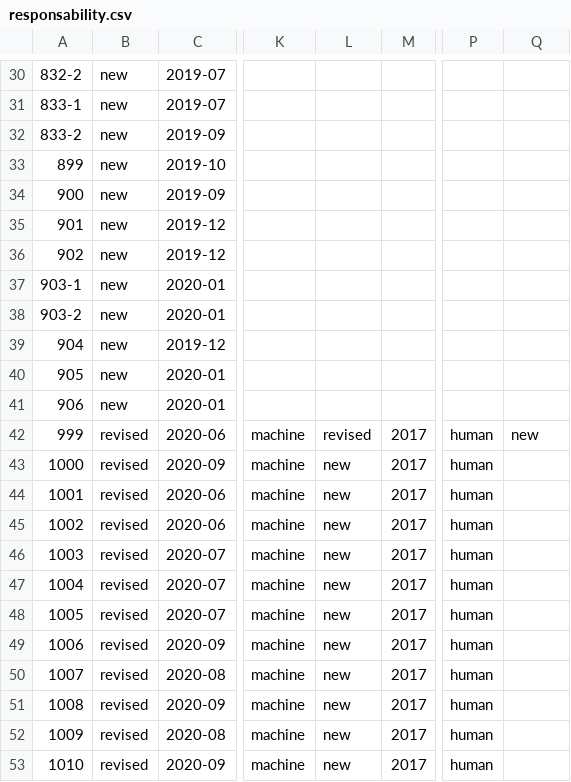
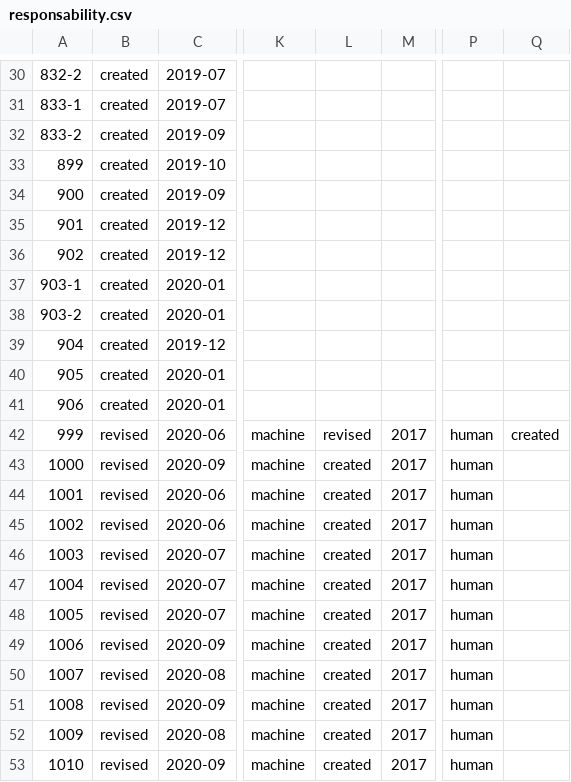
Before and after one commit to anrExperts/data, a CSV file: files/responsability.csv, drawn as a sheet; only a part is shown, gaps mark what is left out; the diff covers the shown part only; the diff names each change by its address in the sheet, - before the commit and + after, or states it on an @@ line.

```diff
--- a/files/responsability.csv
+++ b/files/responsability.csv
-B30:B41: new
+B30:B41: created
-Q42: new
+Q42: created
-L43:L53: new
+L43:L53: created
```
Also changed, not shown: 32 edited cells elsewhere in this file, 1 other file.
